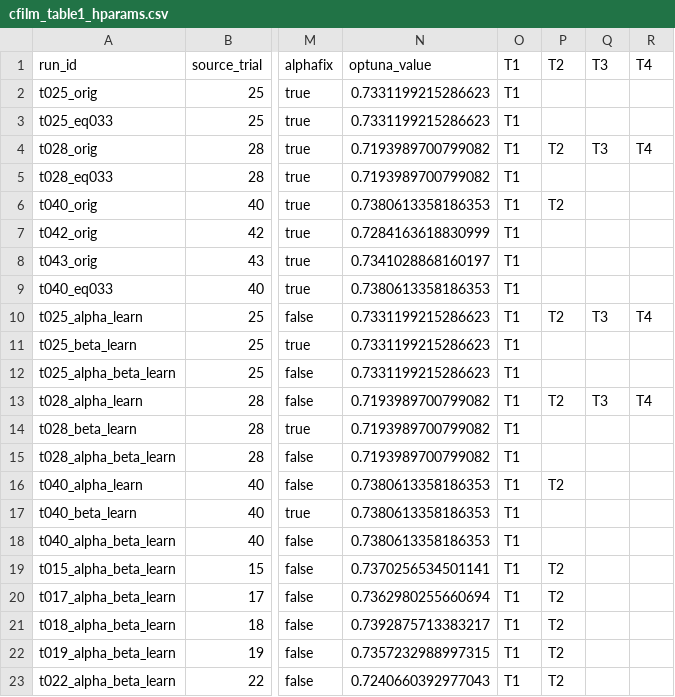
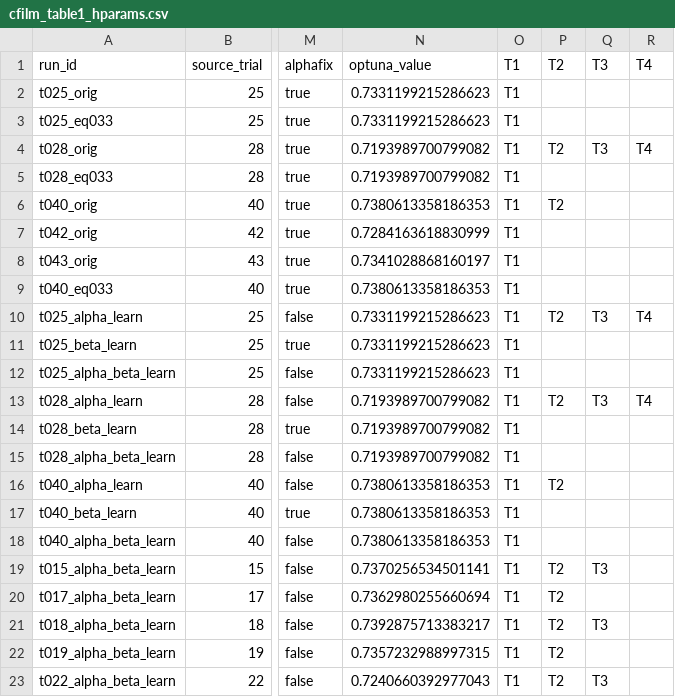
Before and after one commit to DavyFangyx/MosaicSurv, a CSV file: configs/z_exp_gen/Cfilm_Hparam_Eval/cfilm_table1_hparams.csv, drawn as a sheet; only a part is shown, gaps mark what is left out; the diff names each change by its address in the sheet, - before the commit and + after, or states it on an @@ line.

```diff
--- a/configs/z_exp_gen/Cfilm_Hparam_Eval/cfilm_table1_hparams.csv
+++ b/configs/z_exp_gen/Cfilm_Hparam_Eval/cfilm_table1_hparams.csv
-Q19 (T3): (empty)
+Q19 (T3): T3
-Q21 (T3): (empty)
+Q21 (T3): T3
-Q23 (T3): (empty)
+Q23 (T3): T3
```
